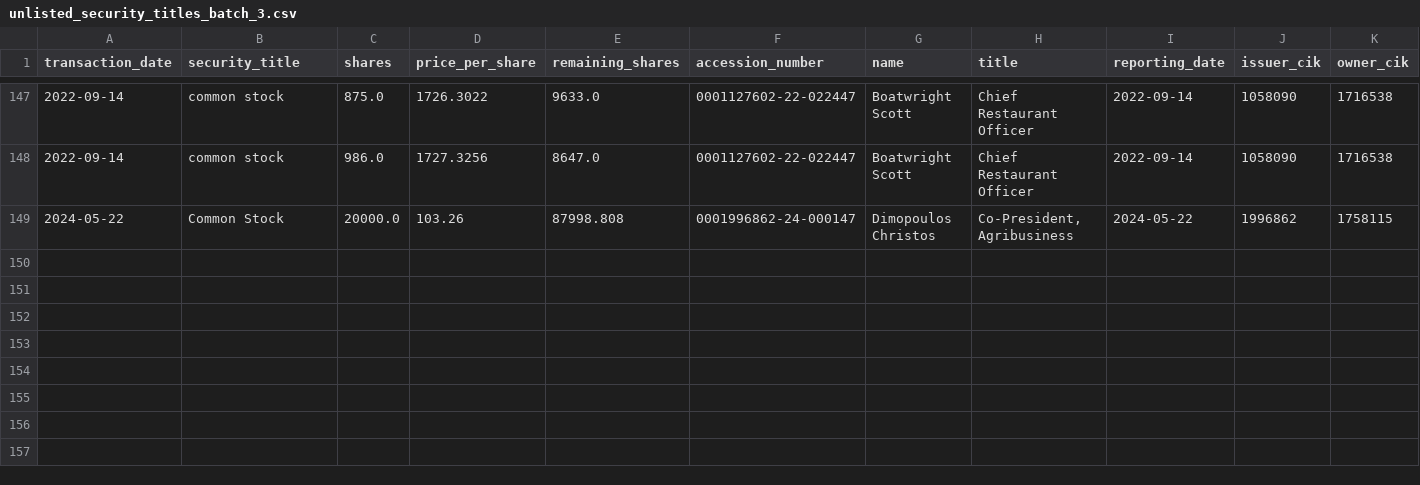
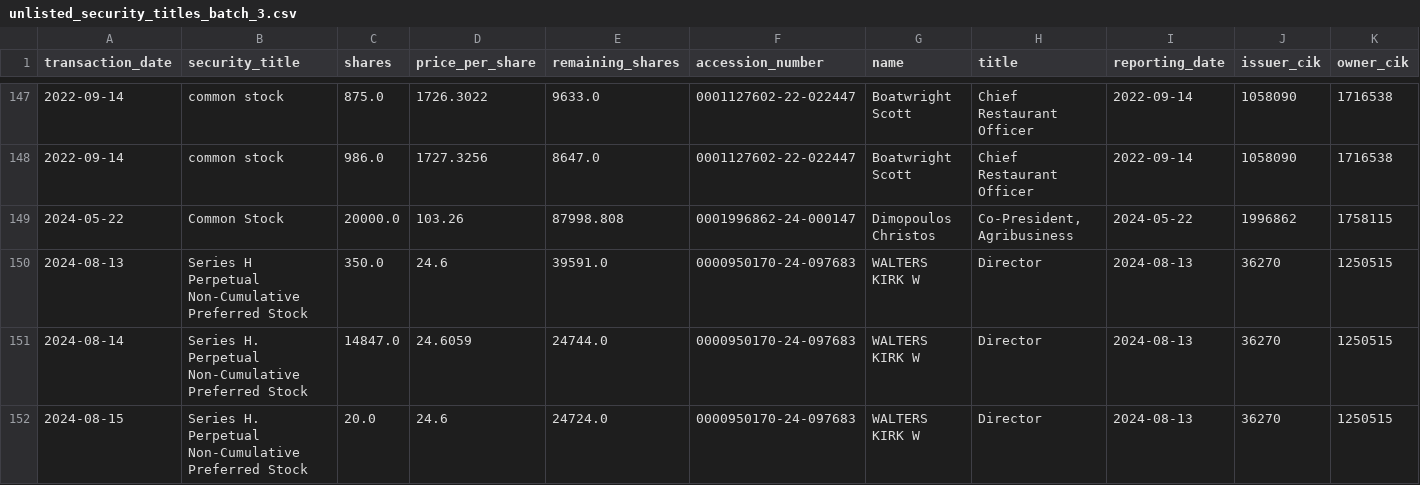
Before and after one commit to supertypeai/sectors_us_insider_trading, a CSV file: unlisted_security_titles_batch_3.csv, drawn as a sheet; only a part is shown, gaps mark what is left out; rows hold the shown columns only; the diff names each change by its address in the sheet, - before the commit and + after, or states it on an @@ line.

```diff
--- a/unlisted_security_titles_batch_3.csv
+++ b/unlisted_security_titles_batch_3.csv
+row 150: 2024-08-13 | Series H Perpetual Non-Cumulative Preferred Stock | 350.0 | 24.6 | 39591.0 | 0000950170-24-097683 | WALTERS KIRK W | Director | 2024-08-13 | 36270 | 1250515
+row 151: 2024-08-14 | Series H. Perpetual Non-Cumulative Preferred Stock | 14847.0 | 24.6059 | 24744.0 | 0000950170-24-097683 | WALTERS KIRK W | Director | 2024-08-13 | 36270 | 1250515
+row 152: 2024-08-15 | Series H. Perpetual Non-Cumulative Preferred Stock | 20.0 | 24.6 | 24724.0 | 0000950170-24-097683 | WALTERS KIRK W | Director | 2024-08-13 | 36270 | 1250515
```
